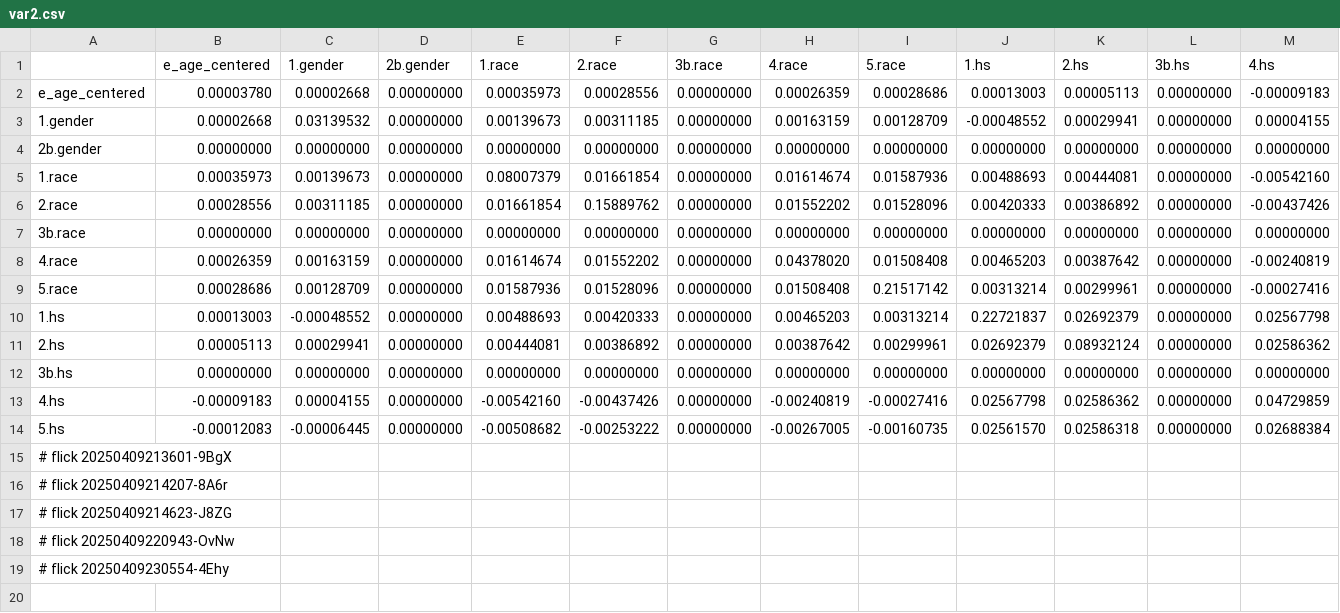
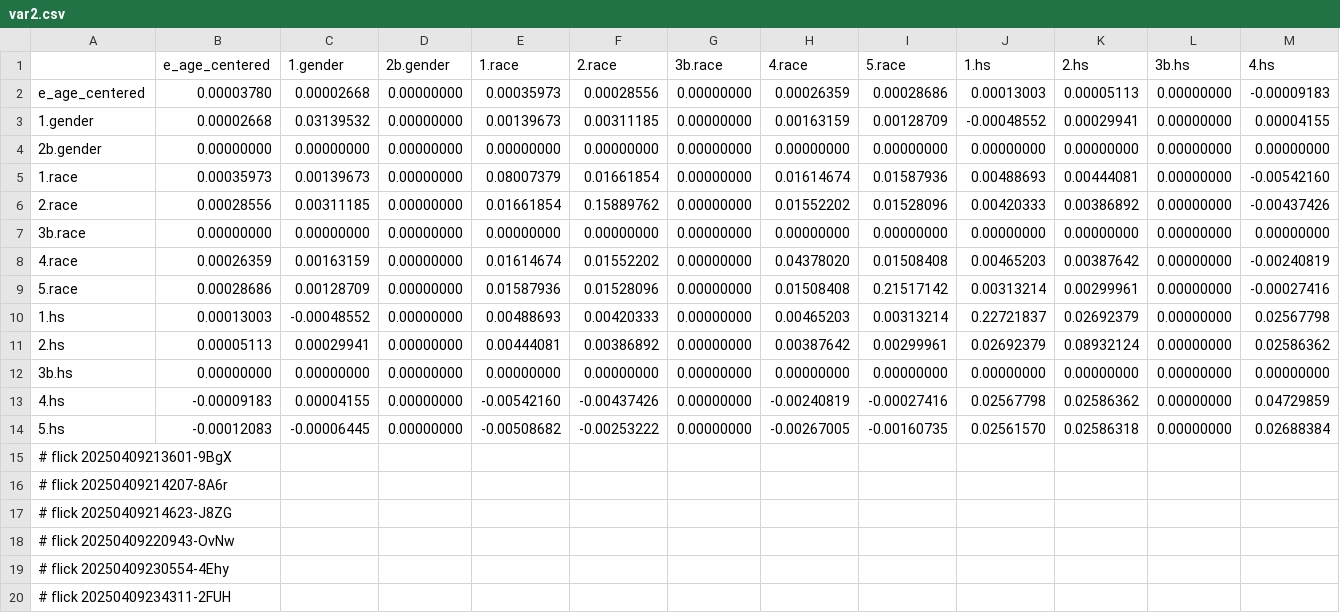
Before and after one commit to abikesa/false-font, a CSV file: kitabo/ensi/testbin/test2/assets/csv/var2.csv, drawn as a sheet; only a part is shown; rows hold the shown columns only; the diff names each change by its address in the sheet, - before the commit and + after, or states it on an @@ line.

Commit message:
kitabo/ensi/testbin/test2/assets/csv/var2.csv

```diff
--- a/kitabo/ensi/testbin/test2/assets/csv/var2.csv
+++ b/kitabo/ensi/testbin/test2/assets/csv/var2.csv
+row 20: # flick 20250409234311-2FUH
```
